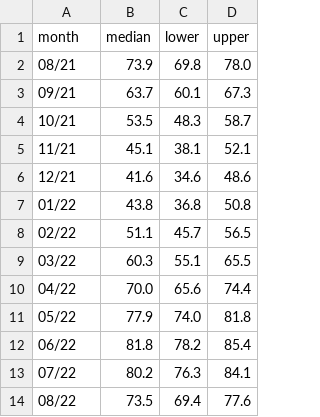
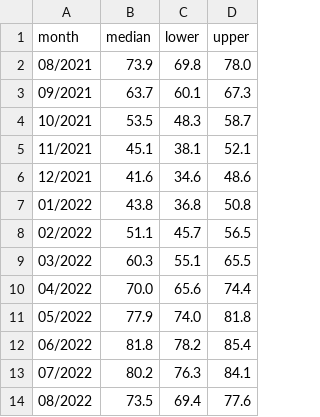
Before and after one commit to atlas-vis/atlas-vis.github.io, a CSV file: docs/csv/tempForecast.csv, drawn as a sheet.

```diff
--- a/docs/csv/tempForecast.csv
+++ b/docs/csv/tempForecast.csv
@@ -1,14 +1,14 @@
 month,median,lower,upper
-08/21,73.9,69.8,78.0
-09/21,63.7,60.1,67.3
-10/21,53.5,48.3,58.7
-11/21,45.1,38.1,52.1
-12/21,41.6,34.6,48.6
-01/22,43.8,36.8,50.8
-02/22,51.1,45.7,56.5
-03/22,60.3,55.1,65.5
-04/22,70.0,65.6,74.4
-05/22,77.9,74.0,81.8
-06/22,81.8,78.2,85.4
-07/22,80.2,76.3,84.1
-08/22,73.5,69.4,77.6
+08/2021,73.9,69.8,78.0
+09/2021,63.7,60.1,67.3
+10/2021,53.5,48.3,58.7
+11/2021,45.1,38.1,52.1
+12/2021,41.6,34.6,48.6
+01/2022,43.8,36.8,50.8
+02/2022,51.1,45.7,56.5
+03/2022,60.3,55.1,65.5
+04/2022,70.0,65.6,74.4
+05/2022,77.9,74.0,81.8
+06/2022,81.8,78.2,85.4
+07/2022,80.2,76.3,84.1
+08/2022,73.5,69.4,77.6
```
Also changed, not shown: static/csv/tempForecast.csv, 2 other files.
